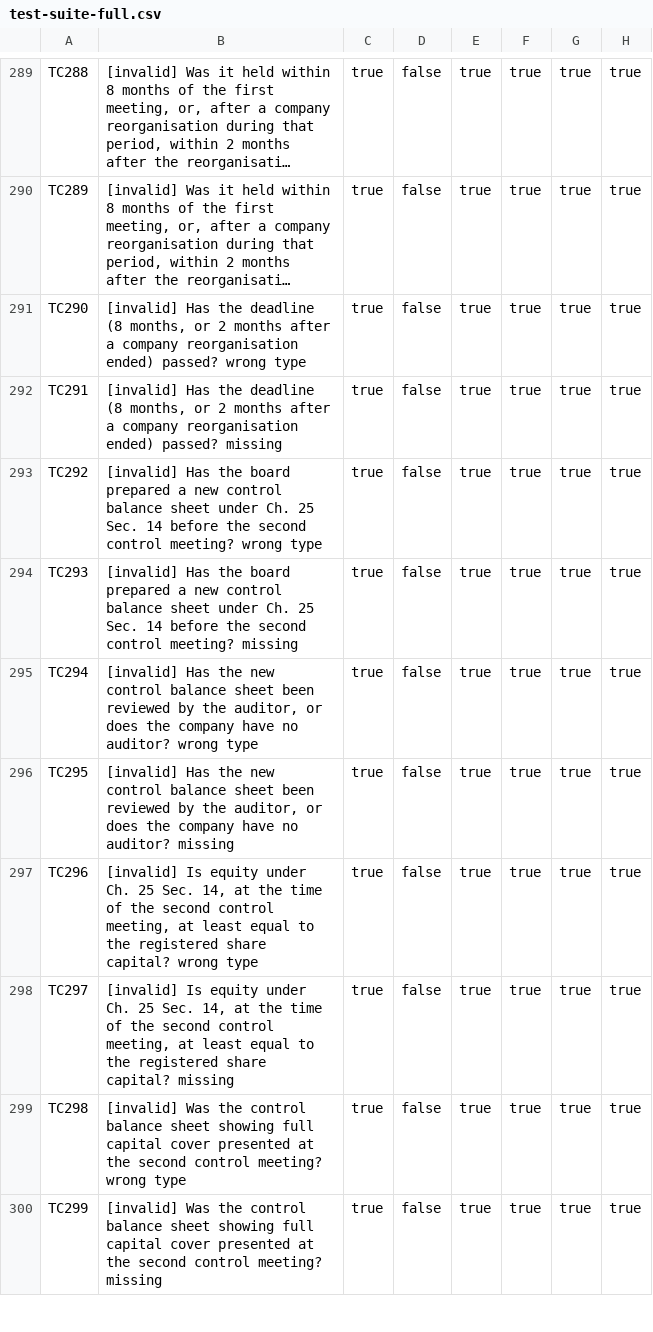
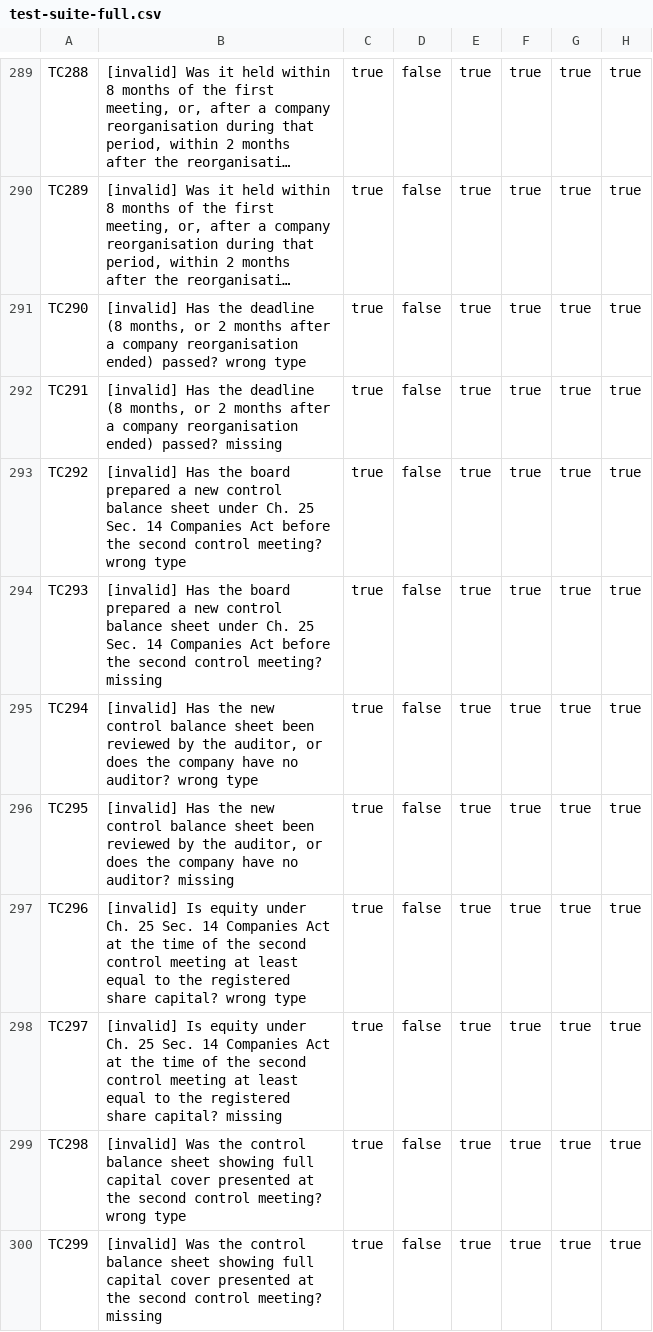
Before and after one commit to TakodaHuff/rac_prototype, a CSV file: docs/test-suite-full.csv, drawn as a sheet; only a part is shown, gaps mark what is left out; long unchanged cells end in …; the diff names each change by its address in the sheet, - before the commit and + after, or states it on an @@ line.

```diff
--- a/docs/test-suite-full.csv
+++ b/docs/test-suite-full.csv
-B293: …Sec. 14 before the…
+B293: …Sec. 14 Companies Act before the…
-B294: …Sec. 14 before the…
+B294: …Sec. 14 Companies Act before the…
-B297: …25 Sec. 14, at the time of the second control meeting, at least…
+B297: …25 Sec. 14 Companies Act at the time of the second control meeting at least…
-B298: …25 Sec. 14, at the time of the second control meeting, at least…
+B298: …25 Sec. 14 Companies Act at the time of the second control meeting at least…
```
Also changed, not shown: docs/data-dictionary.csv, 6 other files.
